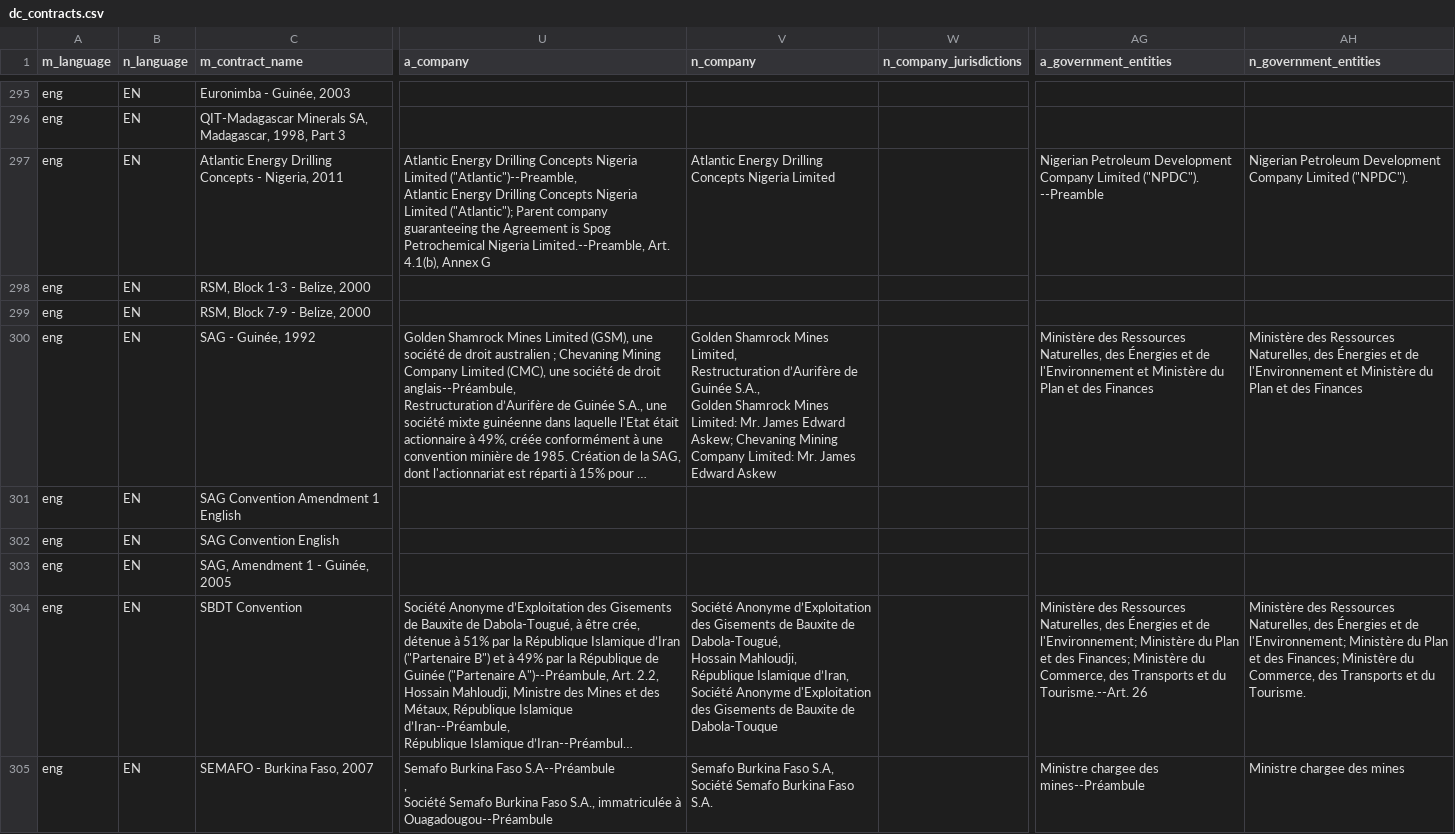
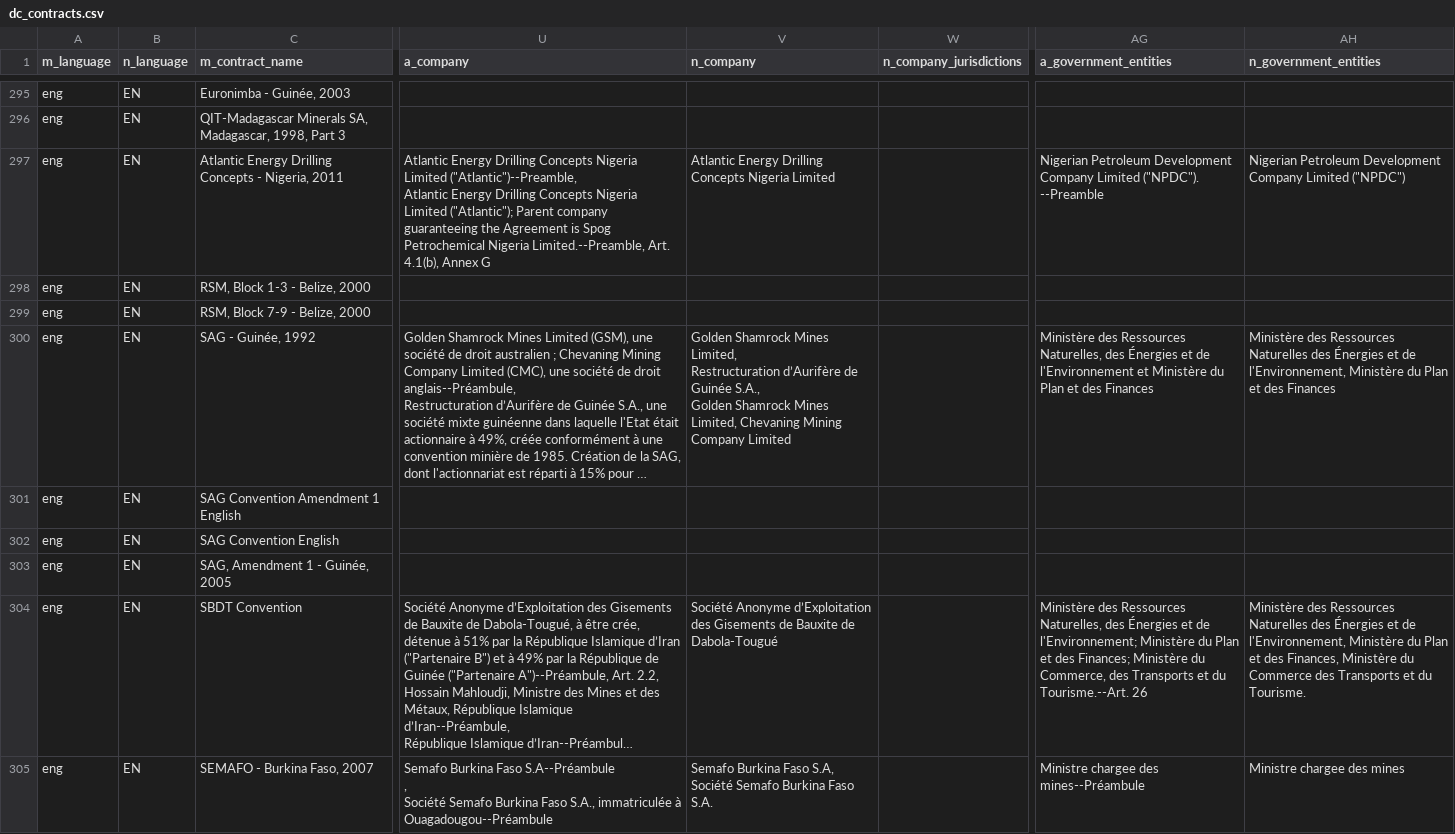
Before and after one commit to NRGI/resourcecontracts.org, a CSV file: public/dc_contracts.csv, drawn as a sheet; only a part is shown, gaps mark what is left out; long unchanged cells end in …; ↵ is a line break in a cell; the diff covers the shown part only; the diff names each change by its address in the sheet, - before the commit and + after, or states it on an @@ line.

```diff
--- a/public/dc_contracts.csv
+++ b/public/dc_contracts.csv
-AH297 (n_government_entities): …Company Limited ("NPDC").
+AH297 (n_government_entities): …Company Limited ("NPDC")
-V300 (n_company): …Shamrock Mines Limited: Mr. James Edward Askew; Chevaning Mining Company Limited: Mr. James Edward Askew
+V300 (n_company): …Shamrock Mines Limited, Chevaning Mining Company Limited
-AH300 (n_government_entities): …des Ressources Naturelles, des Énergies et de l'Environnement et Ministère du…
+AH300 (n_government_entities): …des Ressources Naturelles des Énergies et de l'Environnement, Ministère du…
-V304 (n_company): …Bauxite de Dabola-Tougué, ↵ Hossain Mahloudji, ↵ République Islamique d’Iran, ↵ Société Anonyme d'Exploitation des Gisements de Bauxite de Dabola-Touque
+V304 (n_company): …Bauxite de Dabola-Tougué
-AH304 (n_government_entities): …des Ressources Naturelles, des Énergies et de l'Environnement; Ministère du Plan et des Finances; Ministère du Commerce, des Transports…
+AH304 (n_government_entities): …des Ressources Naturelles des Énergies et de l'Environnement, Ministère du Plan et des Finances, Ministère du Commerce des Transports…
```
Also changed, not shown: 114 edited cells elsewhere in this file, 5 other files.
